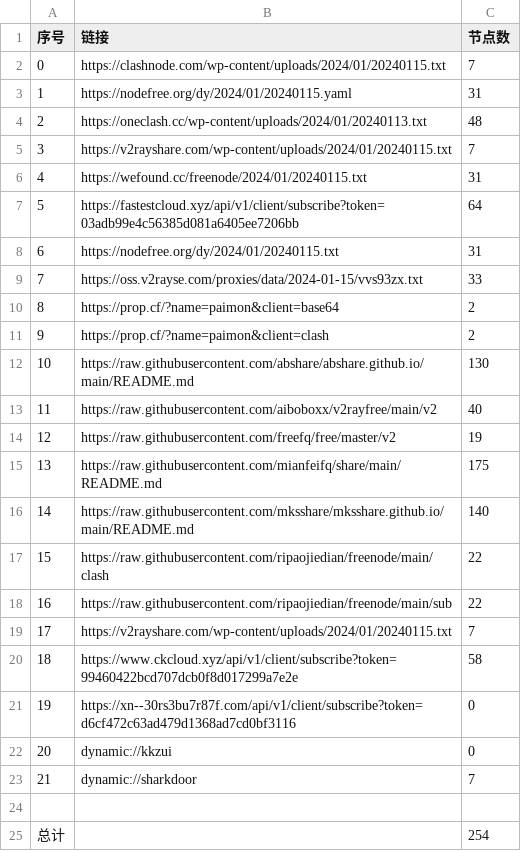
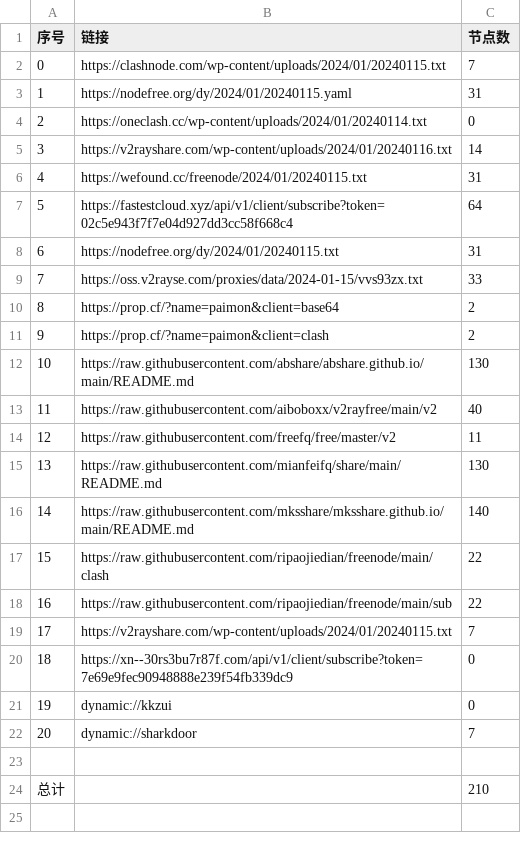
Before and after one commit to hdrafyy/NoMoreWalls, a CSV file: list_result.csv, drawn as a sheet; removed rows and columns are numbered as before the commit, all else as after; the diff names each change by its address in the sheet, - before the commit and + after, or states it on an @@ line.

```diff
--- a/list_result.csv
+++ b/list_result.csv
-row 4: 2 | https://oneclash.cc/wp-content/uploads/2024/01/20240113.txt | 48
-row 5: 3 | https://v2rayshare.com/wp-content/uploads/2024/01/20240115.txt | 7
+row 4: 2 | https://oneclash.cc/wp-content/uploads/2024/01/20240114.txt | 0
+row 5: 3 | https://v2rayshare.com/wp-content/uploads/2024/01/20240116.txt | 14
-B7 (链接): https://fastestcloud.xyz/api/v1/client/subscribe?token=03adb99e4c56385d081a6405ee7206bb
+B7 (链接): https://fastestcloud.xyz/api/v1/client/subscribe?token=02c5e943f7f7e04d927dd3cc58f668c4
-C14 (节点数): 19
+C14 (节点数): 11
-C15 (节点数): 175
+C15 (节点数): 130
-row 20: 18 | https://www.ckcloud.xyz/api/v1/client/subscribe?token=99460422bcd707dcb0f8d017299a7e2e | 58
@@ column A (序号) renumbered between rows 20 and 22 @@
-B20 (链接): https://xn--30rs3bu7r87f.com/api/v1/client/subscribe?token=d6cf472c63ad479d1368ad7cd0bf3116
+B20 (链接): https://xn--30rs3bu7r87f.com/api/v1/client/subscribe?token=7e69e9fec90948888e239f54fb339dc9
-C24 (节点数): 254
+C24 (节点数): 210
```
Also changed, not shown: 14 other files.
